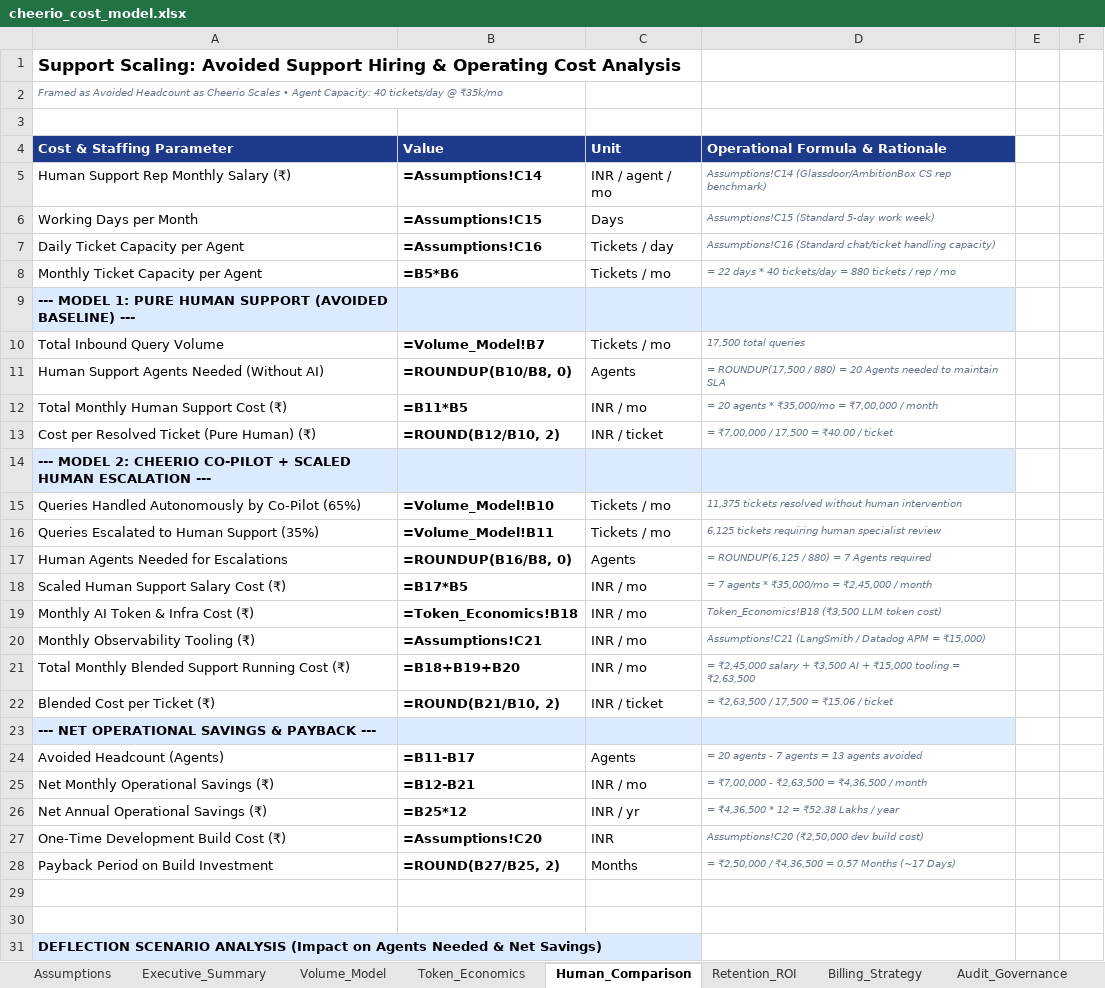
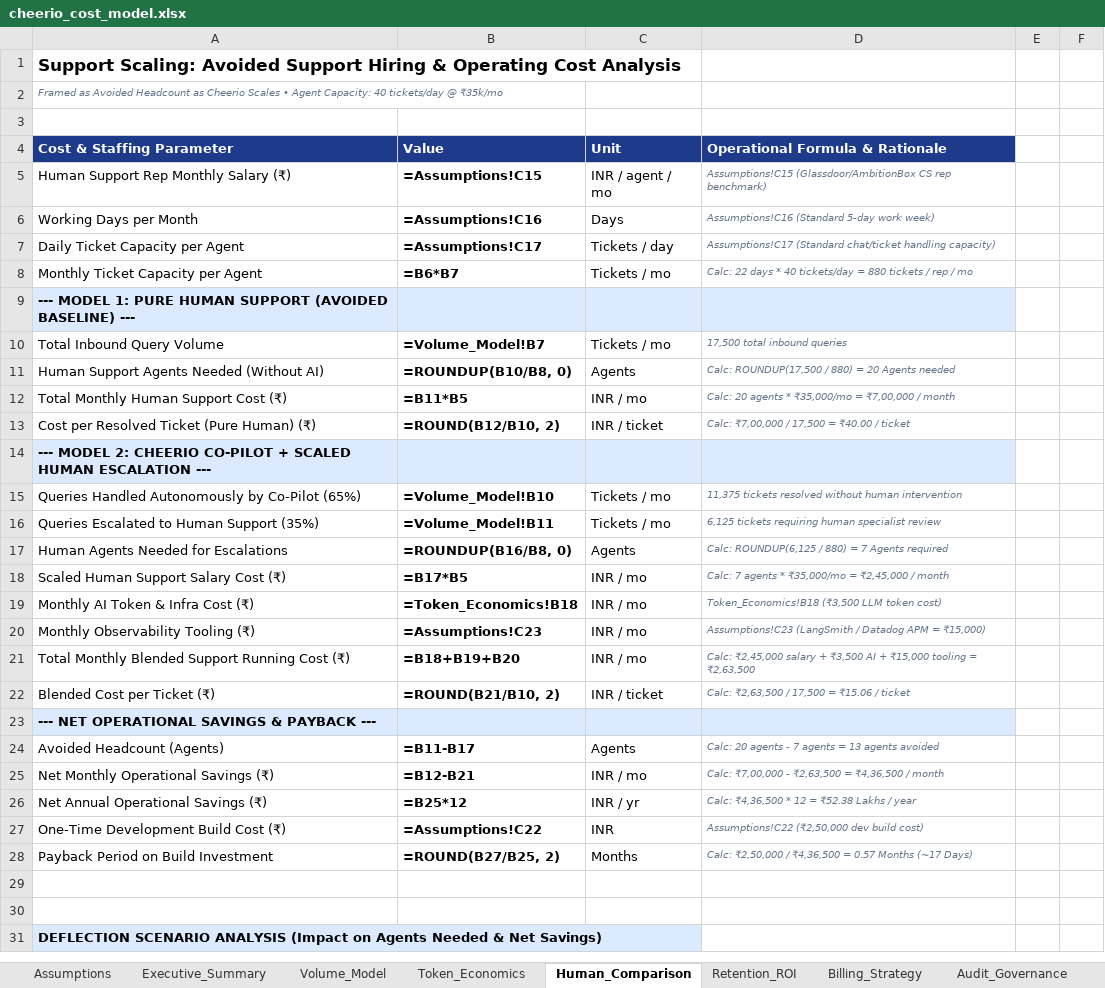
Before and after one commit to Saksham-Gupta-GH/Saksham-Gupta-GH.github.io, an Excel workbook: cheerio/assignment/cheerio_cost_model.xlsx, sheet Human_Comparison, drawn as a sheet; only a part is shown; values as stored, in another font and other column widths than the file's, no borders; formulas without a stored value are shown as written; the diff names each change by its address in the sheet, - before the commit and + after, or states it on an @@ line.

Commit message:
Fix all model formulas, eliminate PDF clipping across all 4 pages, add candidate voice placeholders, and remove invented provenance

```diff
--- a/cheerio/assignment/cheerio_cost_model.xlsx (sheet Human_Comparison)
+++ b/cheerio/assignment/cheerio_cost_model.xlsx (sheet Human_Comparison)
-B5 (Value): =Assumptions!C14
+B5 (Value): =Assumptions!C15
-D5 (Operational Formula & Rationale): Assumptions!C14 (Glassdoor/AmbitionBox CS…
+D5 (Operational Formula & Rationale): Assumptions!C15 (Glassdoor/AmbitionBox CS…
-B6 (Value): =Assumptions!C15
+B6 (Value): =Assumptions!C16
-D6 (Operational Formula & Rationale): Assumptions!C15 (Standard 5-day work week)
+D6 (Operational Formula & Rationale): Assumptions!C16 (Standard 5-day work week)
-B7 (Value): =Assumptions!C16
+B7 (Value): =Assumptions!C17
-D7 (Operational Formula & Rationale): Assumptions!C16 (Standard chat/ticket…
+D7 (Operational Formula & Rationale): Assumptions!C17 (Standard chat/ticket…
-B8 (Value): =B5*B6
+B8 (Value): =B6*B7
-D8 (Operational Formula & Rationale): = 22 days…
+D8 (Operational Formula & Rationale): Calc: 22 days…
-D10 (Operational Formula & Rationale): 17,500 total queries
+D10 (Operational Formula & Rationale): 17,500 total inbound queries
-D11 (Operational Formula & Rationale): = ROUNDUP(17,500 / 880) = 20 Agents needed to maintain SLA
+D11 (Operational Formula & Rationale): Calc: ROUNDUP(17,500 / 880) = 20 Agents needed
-D12 (Operational Formula & Rationale): = 20 agents…
+D12 (Operational Formula & Rationale): Calc: 20 agents…
-D13 (Operational Formula & Rationale): = ₹7,00,000 / 17,500 = ₹40.00 / ticket
+D13 (Operational Formula & Rationale): Calc: ₹7,00,000 / 17,500 = ₹40.00 / ticket
-D17 (Operational Formula & Rationale): = ROUNDUP(6,125 / 880) = 7 Agents required
+D17 (Operational Formula & Rationale): Calc: ROUNDUP(6,125 / 880) = 7 Agents required
-D18 (Operational Formula & Rationale): = 7 agents * ₹35,000/mo = ₹2,45,000 / month
+D18 (Operational Formula & Rationale): Calc: 7 agents * ₹35,000/mo = ₹2,45,000 / month
-B20 (Value): =Assumptions!C21
+B20 (Value): =Assumptions!C23
-D20 (Operational Formula & Rationale): Assumptions!C21 (LangSmith /…
+D20 (Operational Formula & Rationale): Assumptions!C23 (LangSmith /…
-D21 (Operational Formula & Rationale): = ₹2,45,000 salary…
+D21 (Operational Formula & Rationale): Calc: ₹2,45,000 salary…
-D22 (Operational Formula & Rationale): = ₹2,63,500 / 17,500 = ₹15.06 / ticket
+D22 (Operational Formula & Rationale): Calc: ₹2,63,500 / 17,500 = ₹15.06 / ticket
-D24 (Operational Formula & Rationale): = 20 agents - 7 agents = 13 agents avoided
+D24 (Operational Formula & Rationale): Calc: 20 agents - 7 agents = 13 agents avoided
-D25 (Operational Formula & Rationale): = ₹7,00,000 - ₹2,63,500 = ₹4,36,500 / month
+D25 (Operational Formula & Rationale): Calc: ₹7,00,000 - ₹2,63,500 = ₹4,36,500 / month
-D26 (Operational Formula & Rationale): = ₹4,36,500 * 12 = ₹52.38 Lakhs / year
+D26 (Operational Formula & Rationale): Calc: ₹4,36,500 * 12 = ₹52.38 Lakhs / year
-B27 (Value): =Assumptions!C20
+B27 (Value): =Assumptions!C22
-D27 (Operational Formula & Rationale): Assumptions!C20 (₹2,50,000 dev build cost)
+D27 (Operational Formula & Rationale): Assumptions!C22 (₹2,50,000 dev build cost)
-D28 (Operational Formula & Rationale): = ₹2,50,000 /…
+D28 (Operational Formula & Rationale): Calc: ₹2,50,000 /…
```
Also changed, not shown: sheet Billing_Strategy, sheet Assumptions, sheet Token_Economics, sheet Executive_Summary, sheet Retention_ROI, sheet Volume_Model, 1 more sheet, 5 other files.
